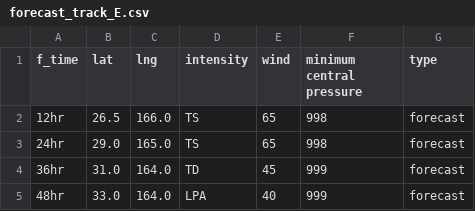
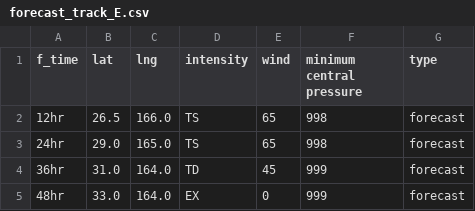
Before and after one commit to zax41006-bot/TC-Track, a CSV file: forecast_track_E.csv, drawn as a sheet.

Commit message:
Update forecast_track_E.csv

```diff
--- a/forecast_track_E.csv
+++ b/forecast_track_E.csv
@@ -4,2 +4,2 @@
 36hr,31.0,164.0,TD,45,999,forecast
-48hr,33.0,164.0,LPA,40,999,forecast
+48hr,33.0,164.0,EX,0,999,forecast
```
